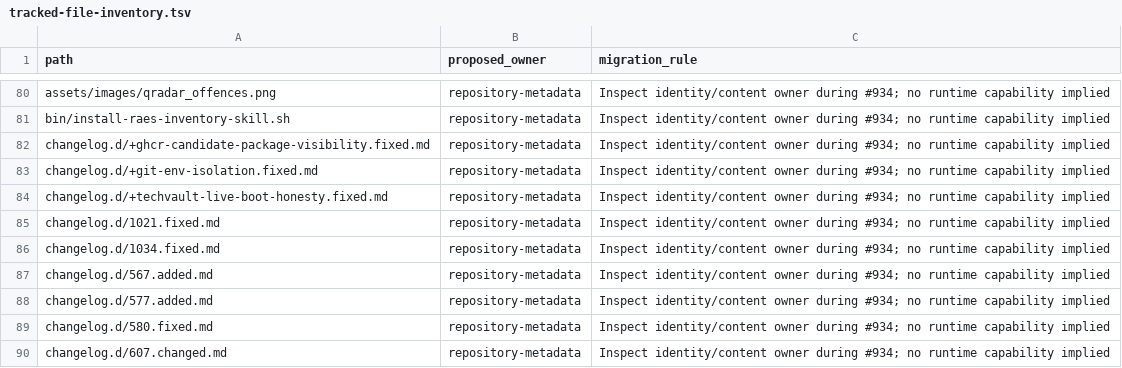
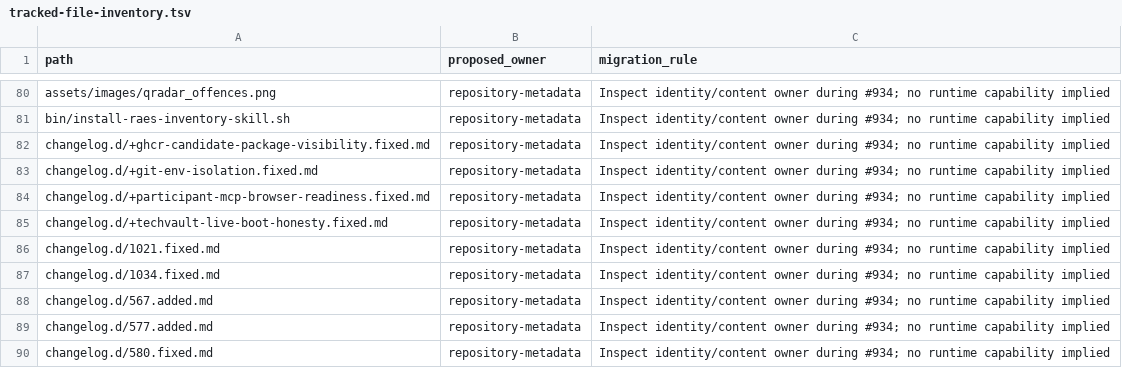
Before and after one commit to OpenRAE/lilrae, a TSV file: docs/reviews/962-lilrae-readiness/tracked-file-inventory.tsv, drawn as a sheet; only a part is shown, gaps mark what is left out; the shorter side is filled out with more unchanged rows; the diff names each change by its address in the sheet, - before the commit and + after, or states it on an @@ line.

Commit message:
fix: repair Wazuh rule authoring through MCP (#1251)
* fix: repair rule MCP and participant browser startup

* fix: remediate dependency CVEs and reconcile participant locks

- Update @modelcontextprotocol/sdk to 1.32.1 in all MCP packages (GHSA-6qxp-vccf-f47h).
- Update dompurify to 3.4.16 in web (GHSA-p98j-92pf-mc4p, GHSA-6688-9rhm-gjv2).
- Install zlib 1.3.2-r1 in the Alpine images (CVE-2026-85091).
- Refresh the guided-purple-v1 asset-lock digests for the changed MCP
  files, and refresh the profile asset_lock_sha256.
- Add the new changelog fragments to the tracked-file ledger.

* fix: keep PR scope to participant lock and ledger reconciliation

PR #1270 owns the dev-wide CVE remediation. This change removes the
duplicate dependency and image updates from this branch.

- Keep the guided-purple-v1 digest for the changed mcp-wazuh config.
- Keep the profile asset_lock_sha256 for that lock.
- Keep the ledger row for the participant changelog fragment.

* refactor: keep scenario facts out of the rule MCP and desktop fix

lilrae is a scenario-agnostic backend. This change keeps the generic
MCP fix and removes the TechVault and purple-loop facts. #1273 moves
those facts behind the TechVault adapter.

- Revert scripts/setup-rdp.sh. It held TechVault credentials, console
  URLs and the MISP hostname.
- Point wazuh_create_detection_rule at /rules/files/{filename}. The
  caller supplies the file name, and the overwrite flag is optional.
- Add path_param_patterns to predefined queries. The Wazuh rule tool
  accepts only a safe .xml file name.
- Reject a missing path parameter, or an empty, "." or ".." segment,
  in every predefined query before it sends a request.
- Re-pin the guided-purple-v1 asset lock and profile digests.

* refactor(mcp): use RegExp.exec for the missing path parameter check

```diff
--- a/docs/reviews/962-lilrae-readiness/tracked-file-inventory.tsv
+++ b/docs/reviews/962-lilrae-readiness/tracked-file-inventory.tsv
+row 84: changelog.d/+participant-mcp-browser-readiness.fixed.md | repository-metadata | Inspect identity/content owner during #934; no runtime capability implied
```
Also changed, not shown: 8 other files.
